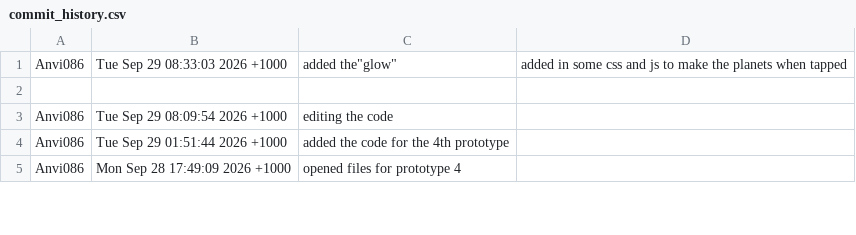
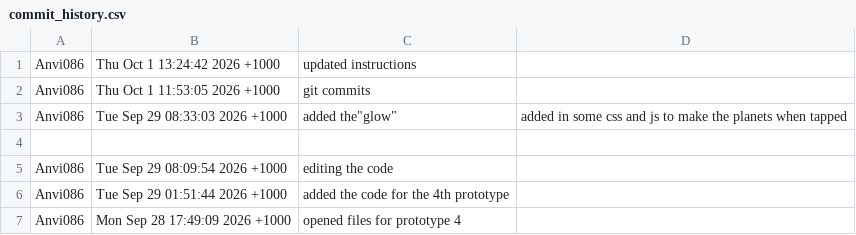
Before and after one commit to Anvi086/specialisationWorkIndex-anvi, a CSV file: commit_history.csv, drawn as a sheet; only a part is shown; the diff names each change by its address in the sheet, - before the commit and + after, or states it on an @@ line.

Commit message:
updated git commit log

```diff
--- a/commit_history.csv
+++ b/commit_history.csv
+row 1: Anvi086 | Thu Oct 1 13:24:42 2026 +1000 | updated instructions
+row 2: Anvi086 | Thu Oct 1 11:53:05 2026 +1000 | git commits
```
